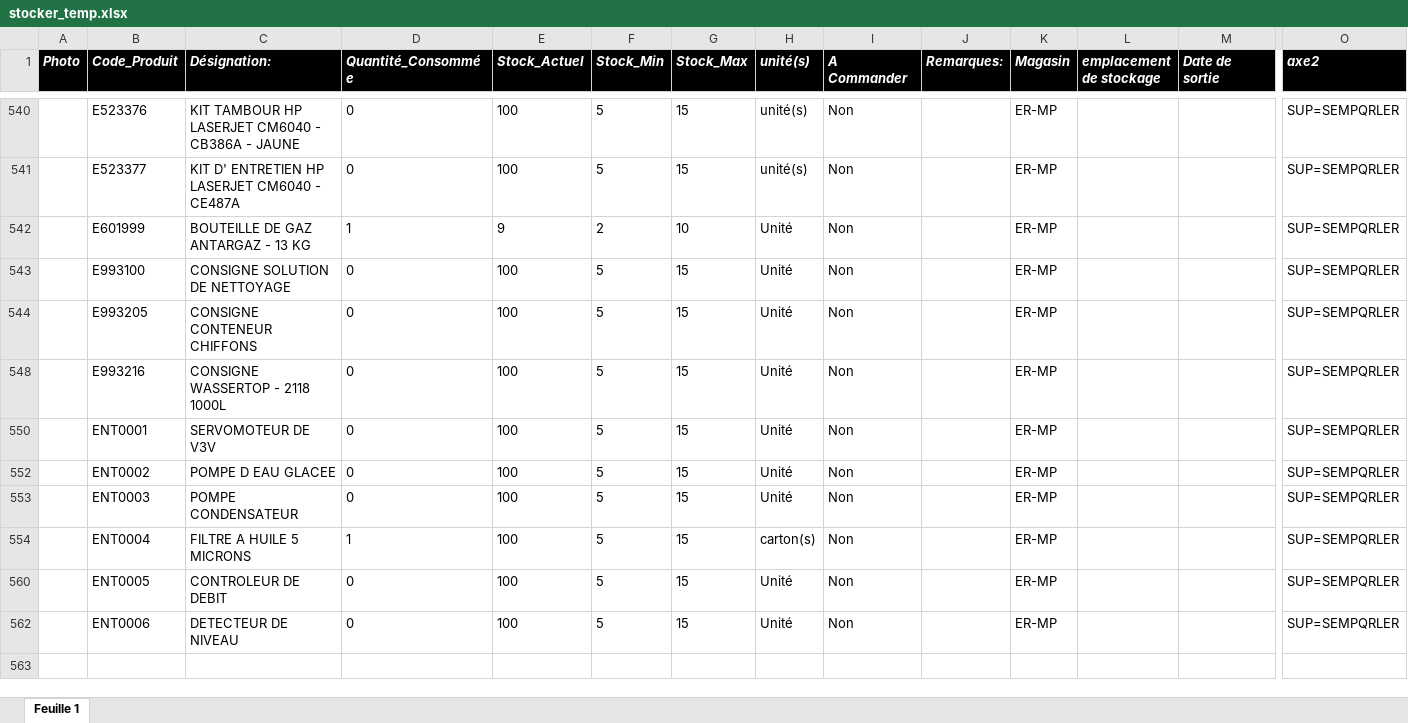
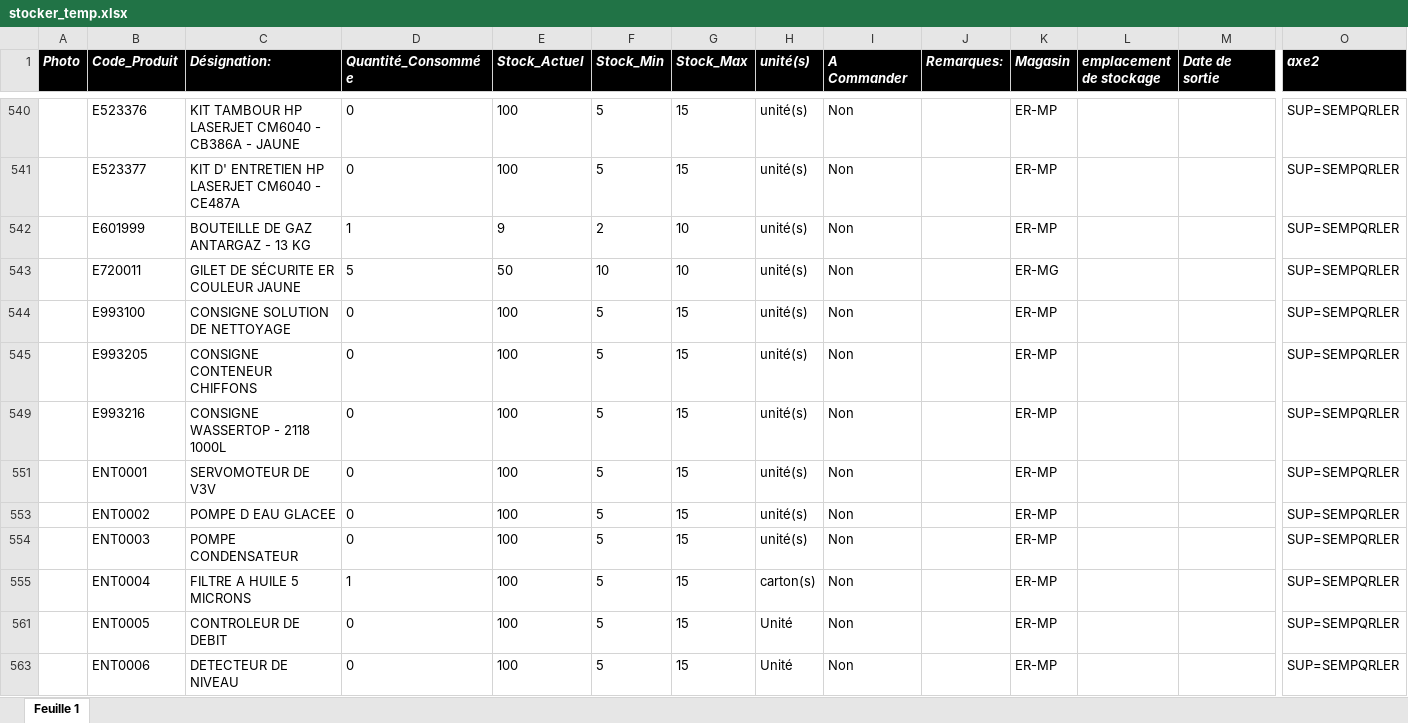
Before and after one commit to fourcheerv/stocker, an Excel workbook: stocker_temp.xlsx, sheet Feuille 1, drawn as a sheet; only a part is shown, gaps mark what is left out; values as stored, in another font and other column widths than the file's, no borders; addresses are those after the commit; rows hold the shown columns only; the diff names each change by its address in the sheet, - before the commit and + after, or states it on an @@ line.

Commit message:
Add files via upload

```diff
--- a/stocker_temp.xlsx (sheet Feuille 1)
+++ b/stocker_temp.xlsx (sheet Feuille 1)
-H542 (unité(s)): Unité
+H542 (unité(s)): unité(s)
+row 543:  | E720011 | GILET DE SÉCURITE ER COULEUR JAUNE | 5 | 50 | 10 | 10 | unité(s) | Non |  | ER-MG |  |  | SUP=SEMPQRLER
-H544:H545 (unité(s)): Unité
+H544:H545 (unité(s)): unité(s)
-H549 (unité(s)): Unité
+H549 (unité(s)): unité(s)
-H551 (unité(s)): Unité
+H551 (unité(s)): unité(s)
-H553:H554 (unité(s)): Unité
+H553:H554 (unité(s)): unité(s)
```
